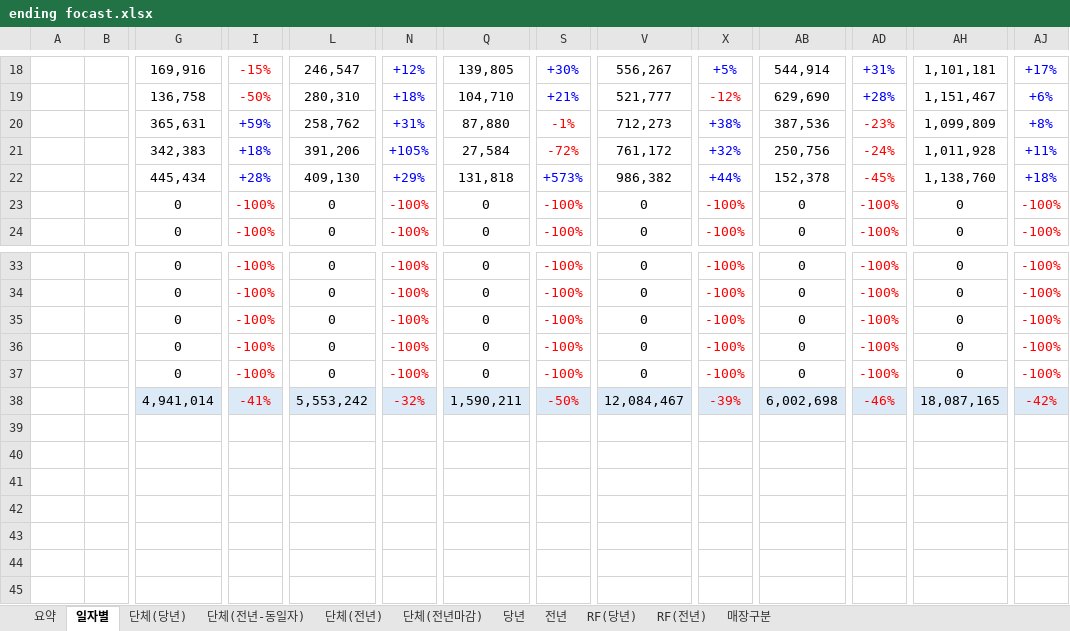
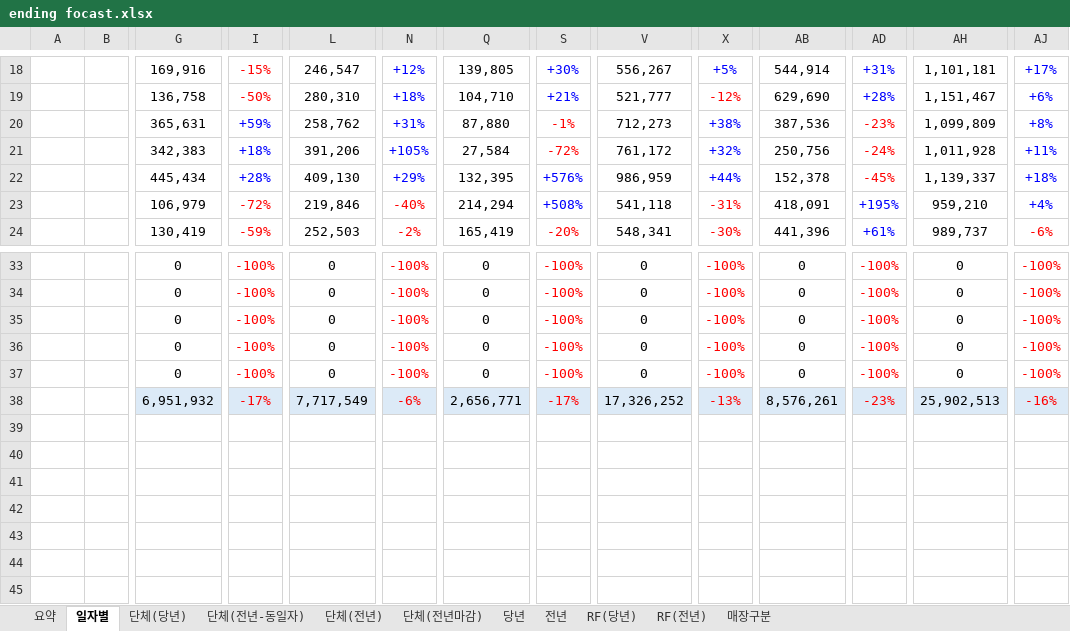
Before and after one commit to jin871119/sales-dashboard, an Excel workbook: ending focast.xlsx, sheet 일자별, drawn as a sheet; only a part is shown, gaps mark what is left out; values as stored, in another font and other column widths than the file's, no borders; the diff covers the shown part only; the diff names each change by its address in the sheet, - before the commit and + after, or states it on an @@ line.

```diff
--- a/ending focast.xlsx (sheet 일자별)
+++ b/ending focast.xlsx (sheet 일자별)
-Q22: 131,818
+Q22: 132,395
-S22: +573%
+S22: +576%
-V22: 986,382
+V22: 986,959
-AH22: 1,138,760
+AH22: 1,139,337
-G23: 0
+G23: 106,979
-I23: -100%
+I23: -72%
-L23: 0
+L23: 219,846
-N23: -100%
+N23: -40%
-Q23: 0
+Q23: 214,294
-S23: -100%
+S23: +508%
-S23 text colour: #FF0000
+S23 text colour: #0000FF
-V23: 0
+V23: 541,118
-X23: -100%
+X23: -31%
-AB23: 0
+AB23: 418,091
-AD23: -100%
+AD23: +195%
-AD23:AD24 text colour: #FF0000
+AD23:AD24 text colour: #0000FF
-AH23: 0
+AH23: 959,210
-AJ23: -100%
+AJ23: +4%
-AJ23 text colour: #FF0000
+AJ23 text colour: #0000FF
-G24: 0
+G24: 130,419
-I24: -100%
+I24: -59%
-L24: 0
+L24: 252,503
-N24: -100%
+N24: -2%
-Q24: 0
+Q24: 165,419
-S24: -100%
+S24: -20%
-V24: 0
+V24: 548,341
-X24: -100%
+X24: -30%
-AB24: 0
+AB24: 441,396
-AD24: -100%
+AD24: +61%
-AH24: 0
+AH24: 989,737
-AJ24: -100%
+AJ24: -6%
-G38: 4,941,014
+G38: 6,951,932
-I38: -41%
+I38: -17%
-L38: 5,553,242
+L38: 7,717,549
-N38: -32%
+N38: -6%
-Q38: 1,590,211
+Q38: 2,656,771
-S38: -50%
+S38: -17%
-V38: 12,084,467
+V38: 17,326,252
-X38: -39%
+X38: -13%
-AB38: 6,002,698
+AB38: 8,576,261
-AD38: -46%
+AD38: -23%
-AH38: 18,087,165
+AH38: 25,902,513
-AJ38: -42%
+AJ38: -16%
```
Also changed, not shown: 60 edited cells and cell formats elsewhere in this sheet, sheet 단체(전년-동일자), sheet 단체(당년), sheet 당년, sheet RF(당년), sheet 요약, sheet 전년, 1 more sheet, formulas that keep their value, backdata.xlsx, 32 other files.
